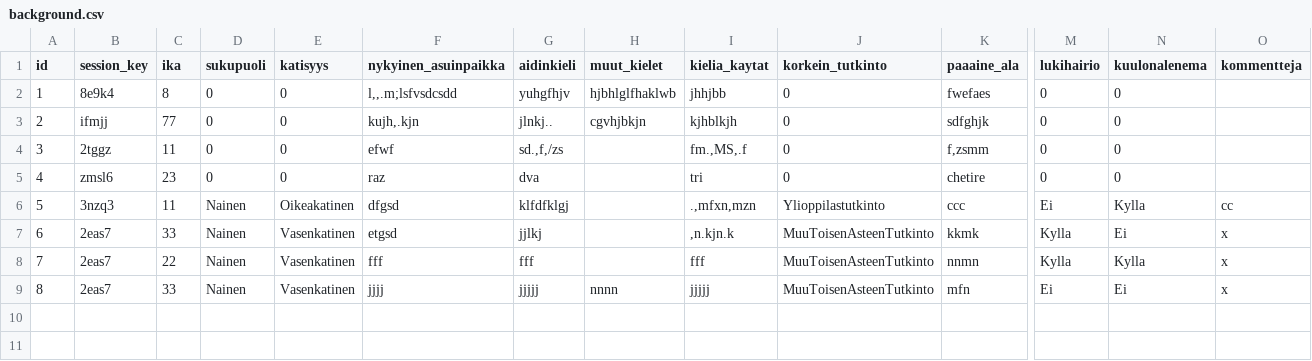
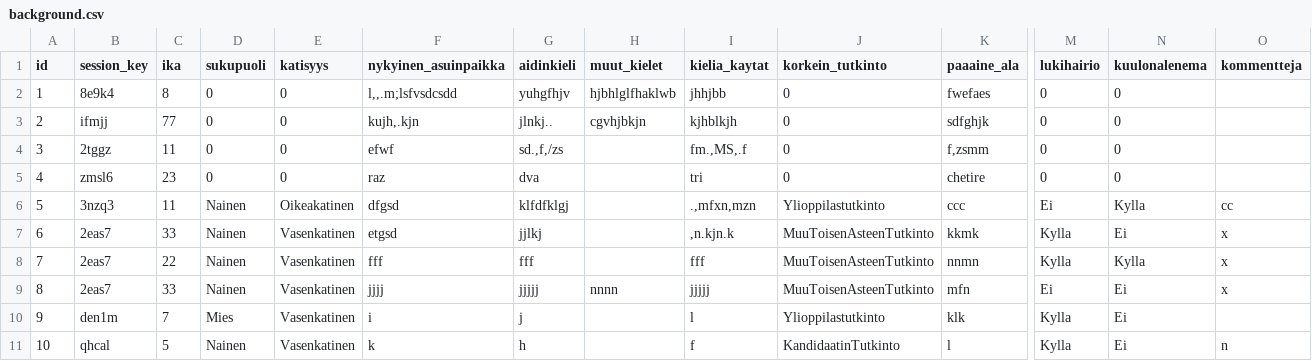
Before and after one commit to annthehuman/ChunkitappMVP, a CSV file: experiment/static/background.csv, drawn as a sheet; only a part is shown, gaps mark what is left out; rows hold the shown columns only; the diff names each change by its address in the sheet, - before the commit and + after, or states it on an @@ line.

```diff
--- a/experiment/static/background.csv
+++ b/experiment/static/background.csv
+row 10: 9 | den1m | 7 | Mies | Vasenkatinen | i | j |  | l | Ylioppilastutkinto | klk | Kylla | Ei
+row 11: 10 | qhcal | 5 | Nainen | Vasenkatinen | k | h |  | f | KandidaatinTutkinto | l | Kylla | Ei | n
```
Also changed, not shown: experiment/static/feedback.csv, experiment/static/questions.csv, 24 other files.
